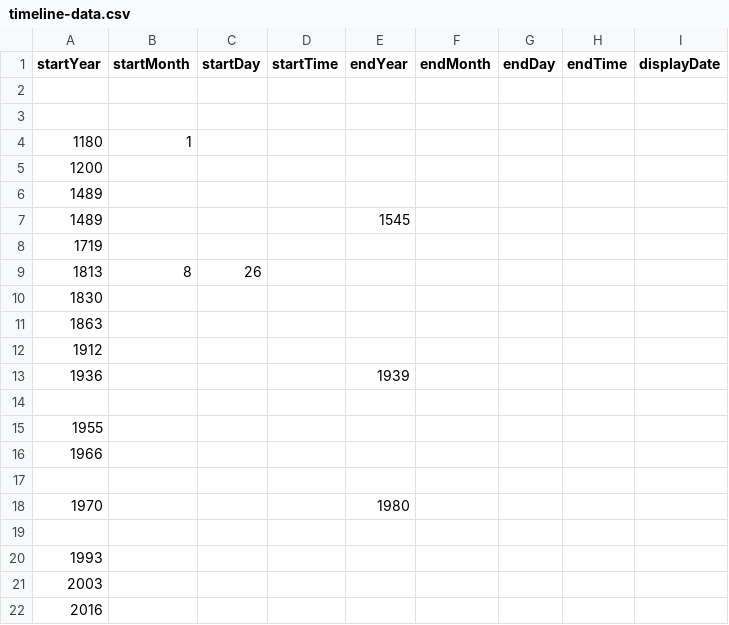
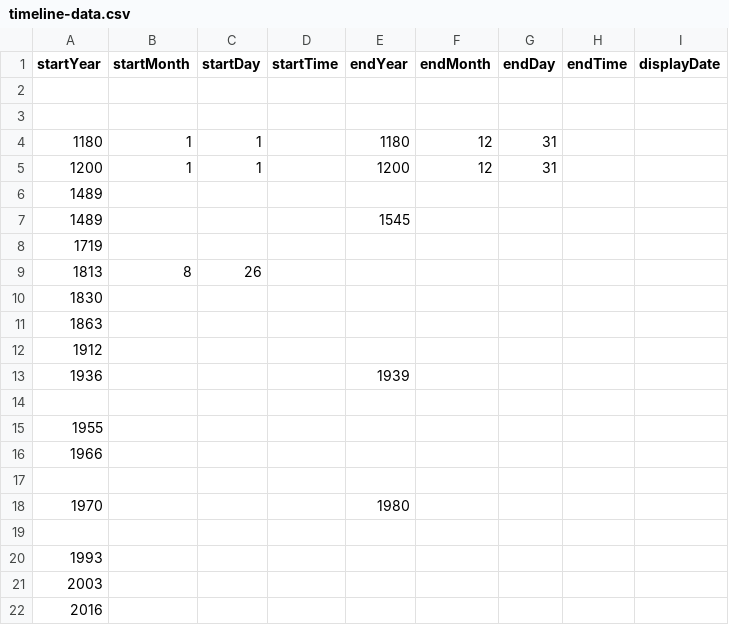
Before and after one commit to DeustoKom/MSGW25-template, a CSV file: docs/Creative Content/timeline-data.csv, drawn as a sheet; only a part is shown; the diff names each change by its address in the sheet, - before the commit and + after, or states it on an @@ line.

Commit message:
Add files via upload
Changes

```diff
--- a/docs/Creative Content/timeline-data.csv
+++ b/docs/Creative Content/timeline-data.csv
-C4:C5 (startDay): (empty)
+C4:C5 (startDay): 1
-E4 (endYear): (empty)
+E4 (endYear): 1180
-F4:F5 (endMonth): (empty)
+F4:F5 (endMonth): 12
-G4:G5 (endDay): (empty)
+G4:G5 (endDay): 31
-B5 (startMonth): (empty)
+B5 (startMonth): 1
-E5 (endYear): (empty)
+E5 (endYear): 1200
```
